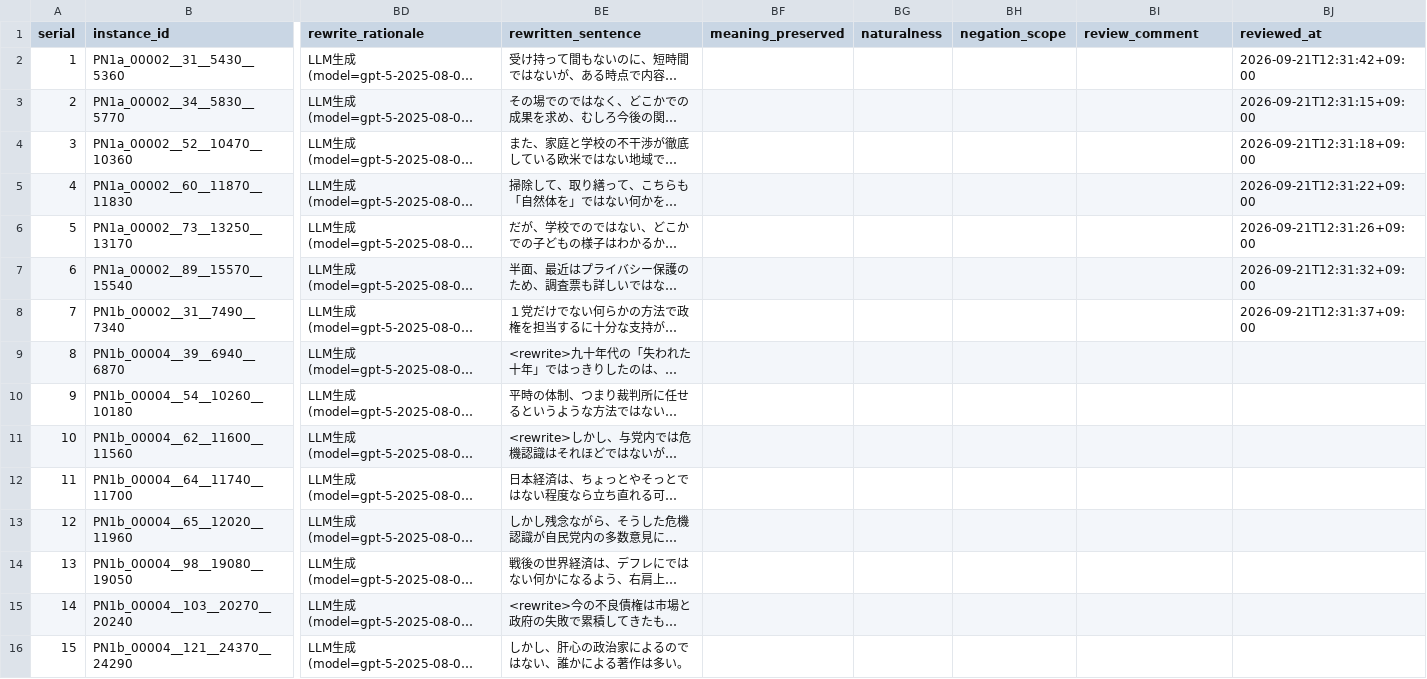
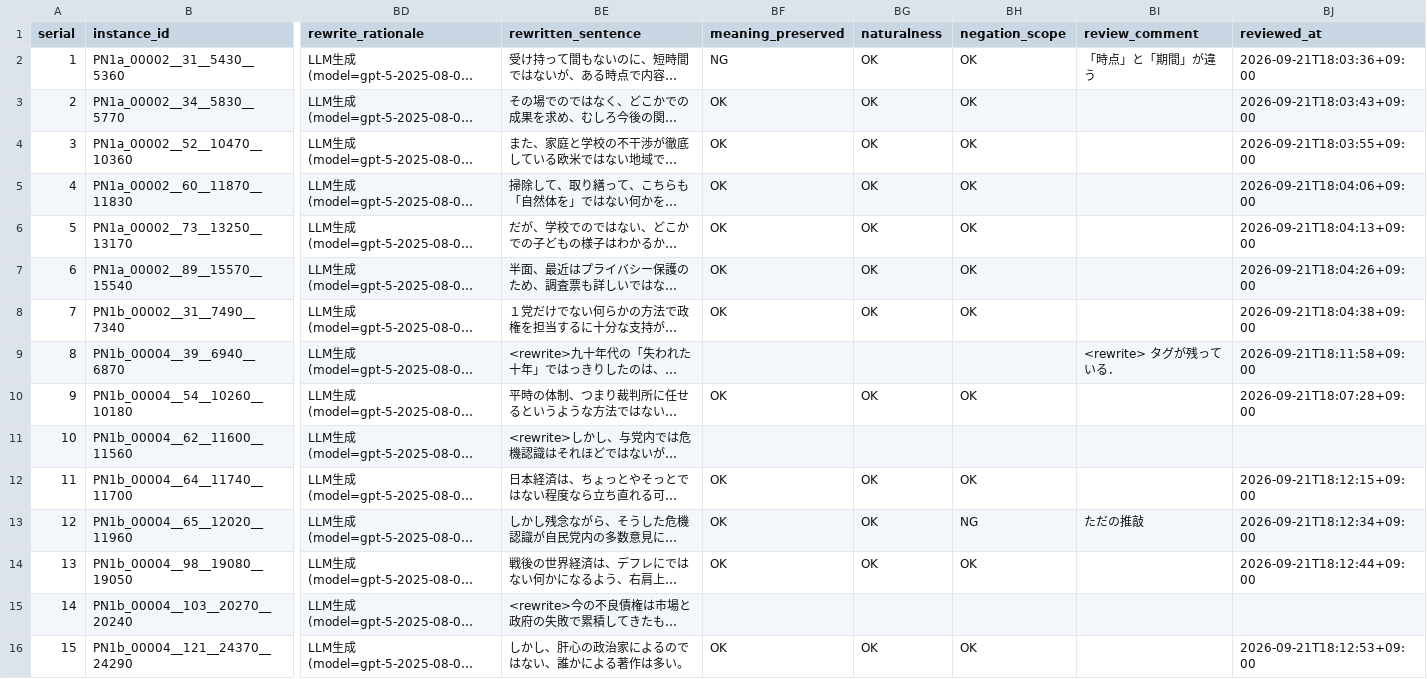
Before and after one commit to Ate25436/Ja_NegFocus_visual, a CSV file: input/04_natural.csv, drawn as a sheet; only a part is shown, gaps mark what is left out; long unchanged cells end in …; the diff covers the shown part only; the diff names each change by its address in the sheet, - before the commit and + after, or states it on an @@ line.

```diff
--- a/input/04_natural.csv
+++ b/input/04_natural.csv
-BF2 (meaning_preserved): (empty)
+BF2 (meaning_preserved): NG
-BG2:BG8 (naturalness): (empty)
+BG2:BG8 (naturalness): OK
-BH2:BH8 (negation_scope): (empty)
+BH2:BH8 (negation_scope): OK
-BI2 (review_comment): (empty)
+BI2 (review_comment): 「時点」と「期間」が違う
-BJ2 (reviewed_at): 2026-09-21T12:31:42+09:00
+BJ2 (reviewed_at): 2026-09-21T18:03:36+09:00
-BF3:BF8 (meaning_preserved): (empty)
+BF3:BF8 (meaning_preserved): OK
-BJ3 (reviewed_at): 2026-09-21T12:31:15+09:00
+BJ3 (reviewed_at): 2026-09-21T18:03:43+09:00
-BJ4 (reviewed_at): 2026-09-21T12:31:18+09:00
+BJ4 (reviewed_at): 2026-09-21T18:03:55+09:00
-BJ5 (reviewed_at): 2026-09-21T12:31:22+09:00
+BJ5 (reviewed_at): 2026-09-21T18:04:06+09:00
-BJ6 (reviewed_at): 2026-09-21T12:31:26+09:00
+BJ6 (reviewed_at): 2026-09-21T18:04:13+09:00
-BJ7 (reviewed_at): 2026-09-21T12:31:32+09:00
+BJ7 (reviewed_at): 2026-09-21T18:04:26+09:00
-BJ8 (reviewed_at): 2026-09-21T12:31:37+09:00
+BJ8 (reviewed_at): 2026-09-21T18:04:38+09:00
-BI9 (review_comment): (empty)
+BI9 (review_comment): <rewrite> タグが残っている．
-BJ9 (reviewed_at): (empty)
+BJ9 (reviewed_at): 2026-09-21T18:11:58+09:00
-BF10 (meaning_preserved): (empty)
+BF10 (meaning_preserved): OK
-BG10 (naturalness): (empty)
+BG10 (naturalness): OK
-BH10 (negation_scope): (empty)
+BH10 (negation_scope): OK
-BJ10 (reviewed_at): (empty)
+BJ10 (reviewed_at): 2026-09-21T18:07:28+09:00
-BF12:BF14 (meaning_preserved): (empty)
+BF12:BF14 (meaning_preserved): OK
-BG12:BG14 (naturalness): (empty)
+BG12:BG14 (naturalness): OK
-BH12 (negation_scope): (empty)
+BH12 (negation_scope): OK
-BJ12 (reviewed_at): (empty)
+BJ12 (reviewed_at): 2026-09-21T18:12:15+09:00
-BH13 (negation_scope): (empty)
+BH13 (negation_scope): NG
-BI13 (review_comment): (empty)
+BI13 (review_comment): ただの推敲
-BJ13 (reviewed_at): (empty)
+BJ13 (reviewed_at): 2026-09-21T18:12:34+09:00
-BH14 (negation_scope): (empty)
+BH14 (negation_scope): OK
-BJ14 (reviewed_at): (empty)
+BJ14 (reviewed_at): 2026-09-21T18:12:44+09:00
-BF16 (meaning_preserved): (empty)
+BF16 (meaning_preserved): OK
-BG16 (naturalness): (empty)
+BG16 (naturalness): OK
-BH16 (negation_scope): (empty)
+BH16 (negation_scope): OK
-BJ16 (reviewed_at): (empty)
+BJ16 (reviewed_at): 2026-09-21T18:12:53+09:00
```
Also changed, not shown: 92 edited cells elsewhere in this file, 1 other file.
